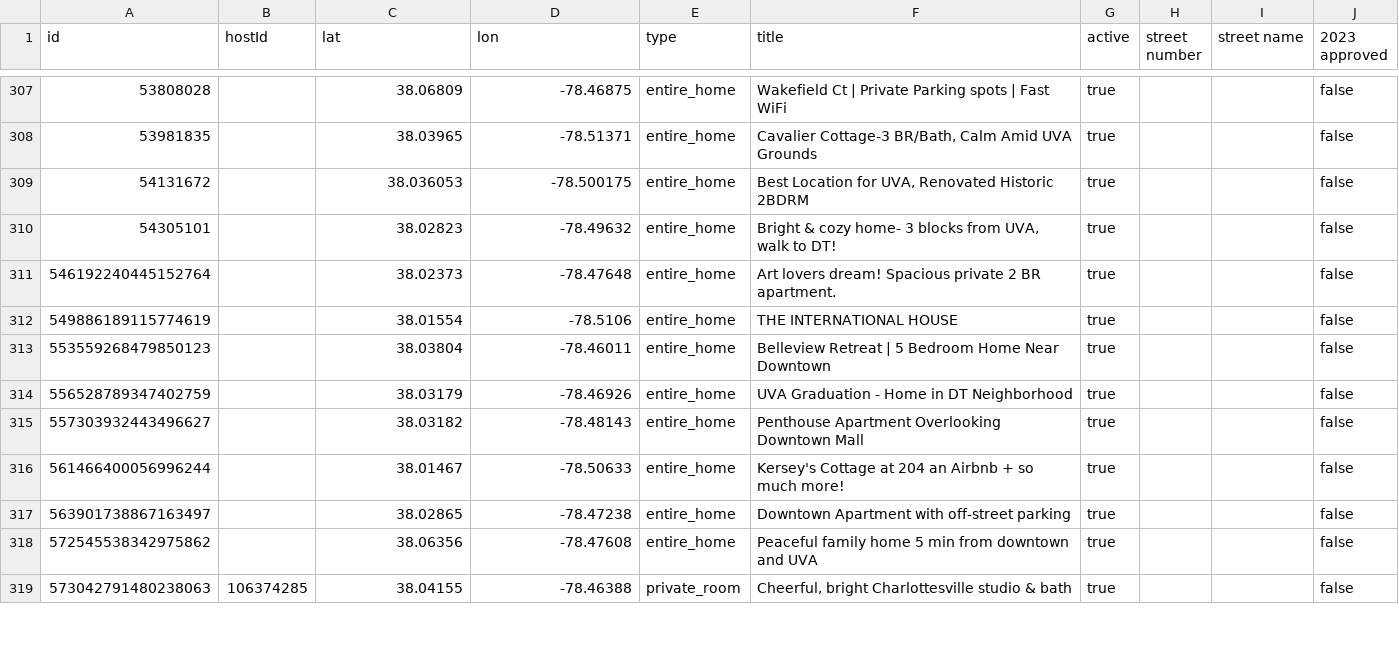
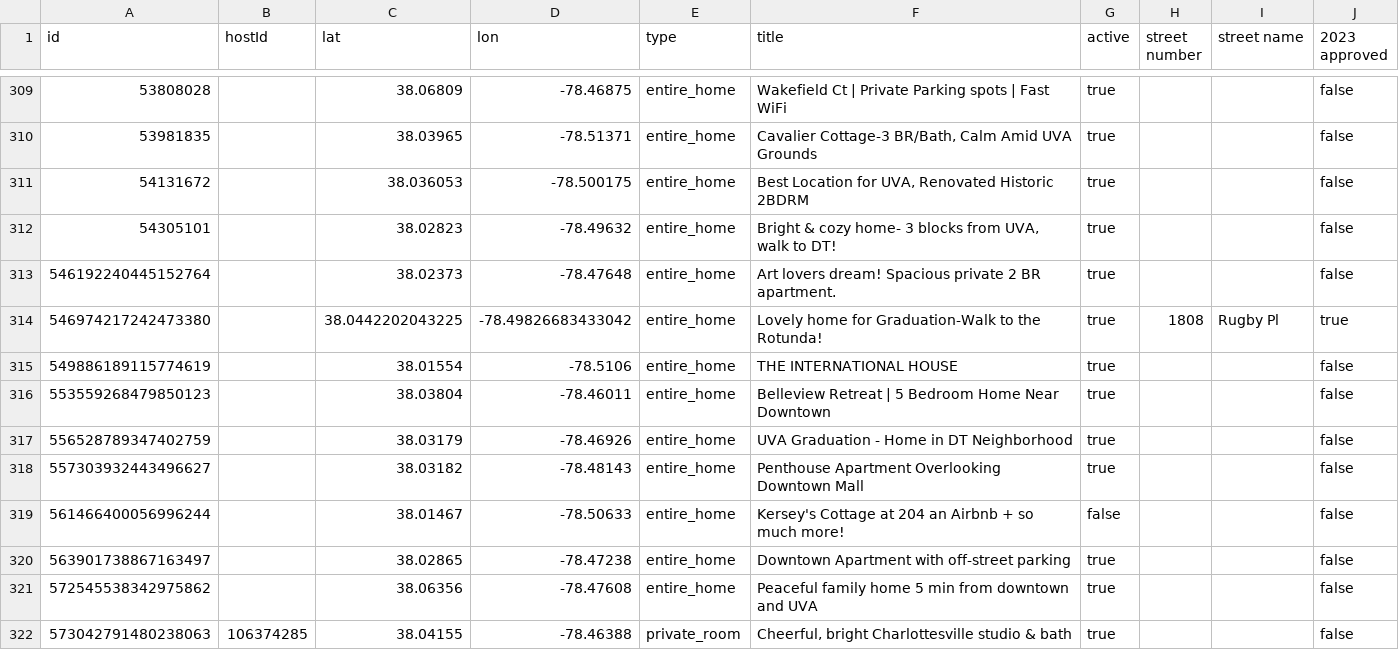
Before and after one commit to crenshaw-dev/cville-airbnbs, a CSV file: data.csv, drawn as a sheet; only a part is shown, gaps mark what is left out; addresses are those after the commit; the diff covers the shown part only; the diff names each change by its address in the sheet, - before the commit and + after, or states it on an @@ line.

```diff
--- a/data.csv
+++ b/data.csv
+row 314: 546974217242473380 |  | 38.0442202043225 | -78.49826683433042 | entire_home | Lovely home for Graduation-Walk to the Rotunda! | true | 1808 | Rugby Pl | true
-G319 (active): true
+G319 (active): false
```
Also changed, not shown: 4 added rows and 77 edited cells elsewhere in this file.
